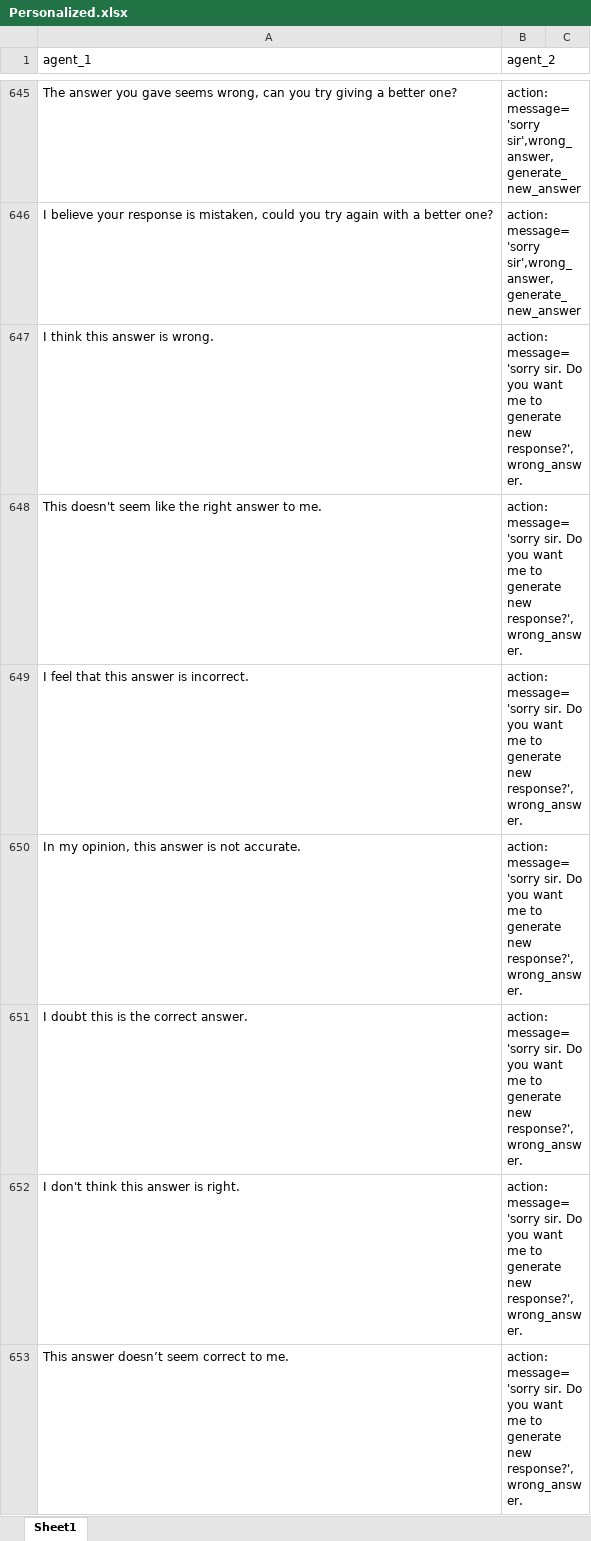
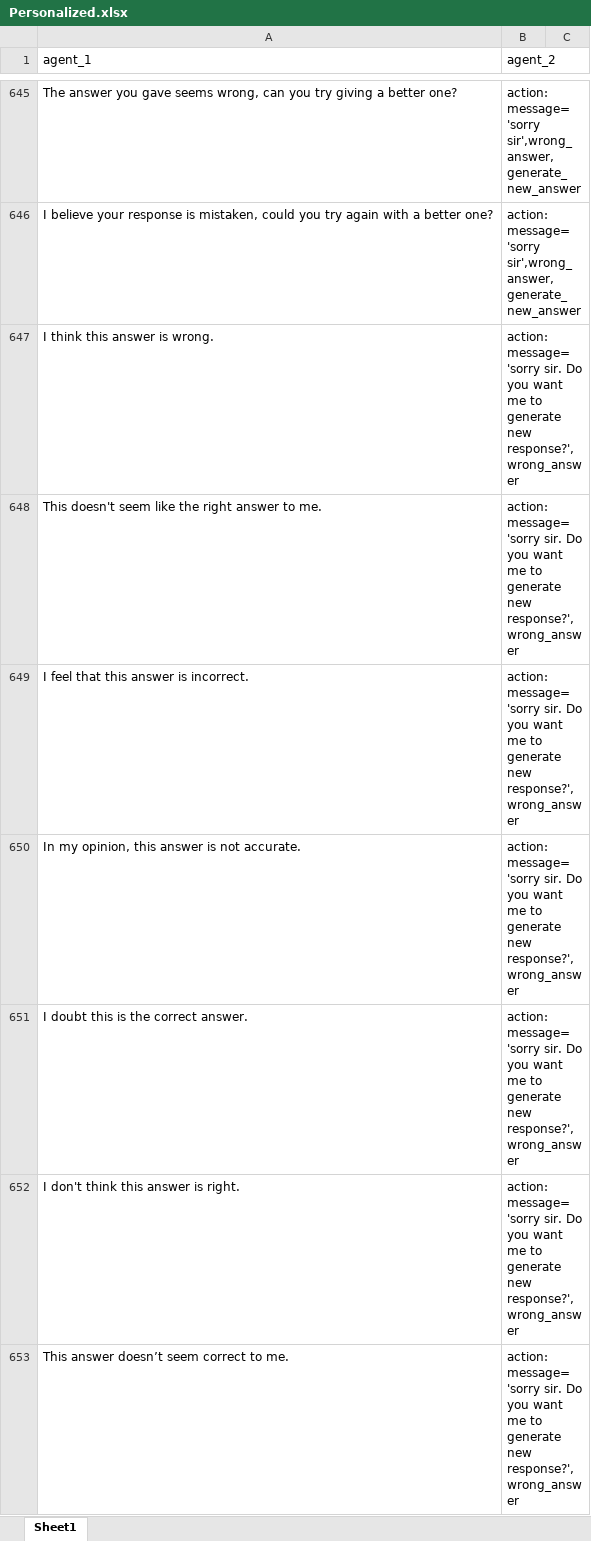
Before and after one commit to akshayparate123/SKY-Personal-AI, an Excel workbook: Training/Data/CleanedDatasets/Personalized.xlsx, sheet Sheet1, drawn as a sheet; only a part is shown, gaps mark what is left out; values as stored, in another font and other column widths than the file's, no borders; the diff covers the shown part only; the diff names each change by its address in the sheet, - before the commit and + after, or states it on an @@ line.

Commit message:
personalized data added to the dataset

```diff
--- a/Training/Data/CleanedDatasets/Personalized.xlsx (sheet Sheet1)
+++ b/Training/Data/CleanedDatasets/Personalized.xlsx (sheet Sheet1)
-B647:B653 (agent_2): …generate new response?',wrong_answer.
+B647:B653 (agent_2): …generate new response?',wrong_answer
```
Also changed, not shown: 2 removed rows and 594 edited cells elsewhere in this sheet.
